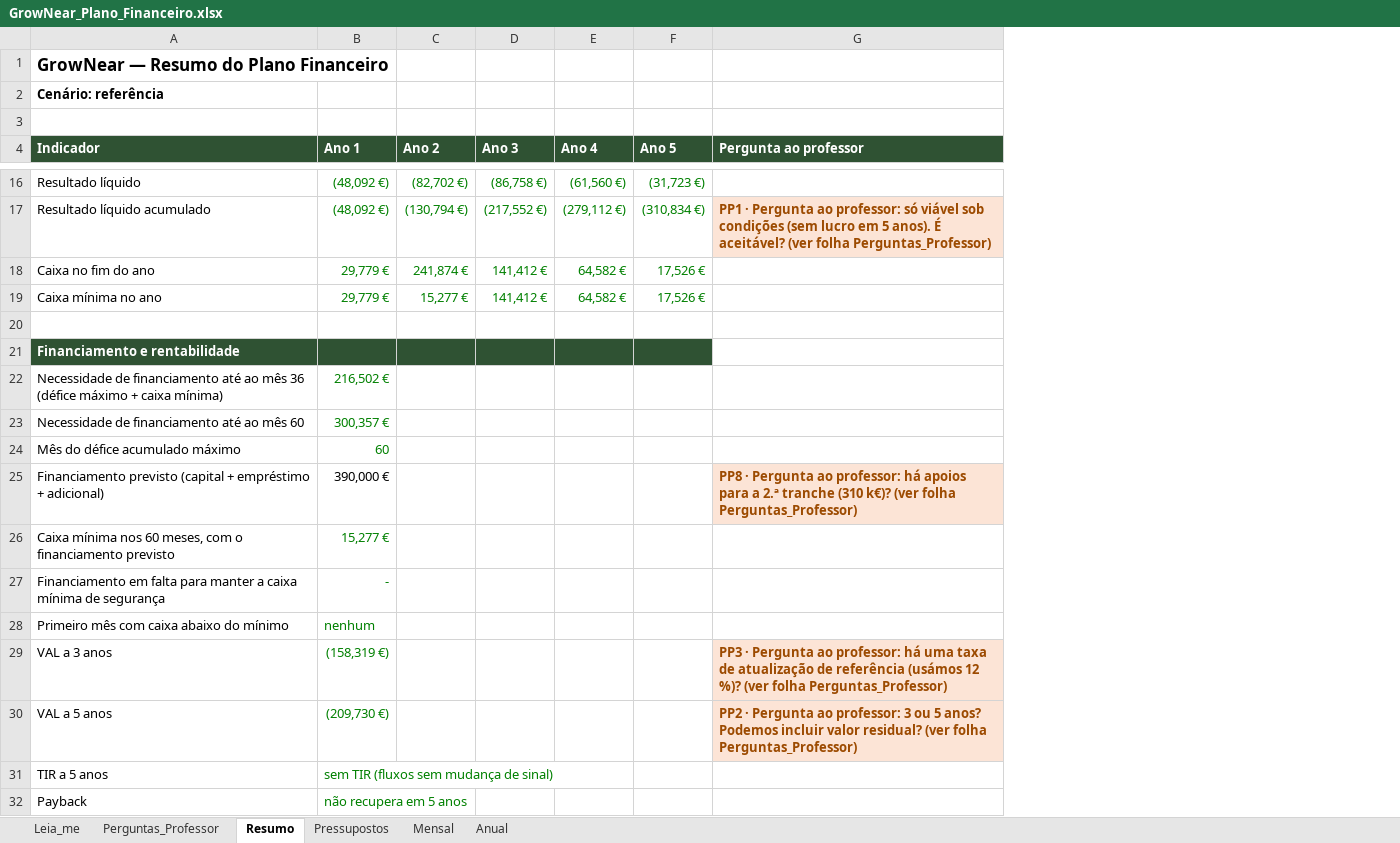
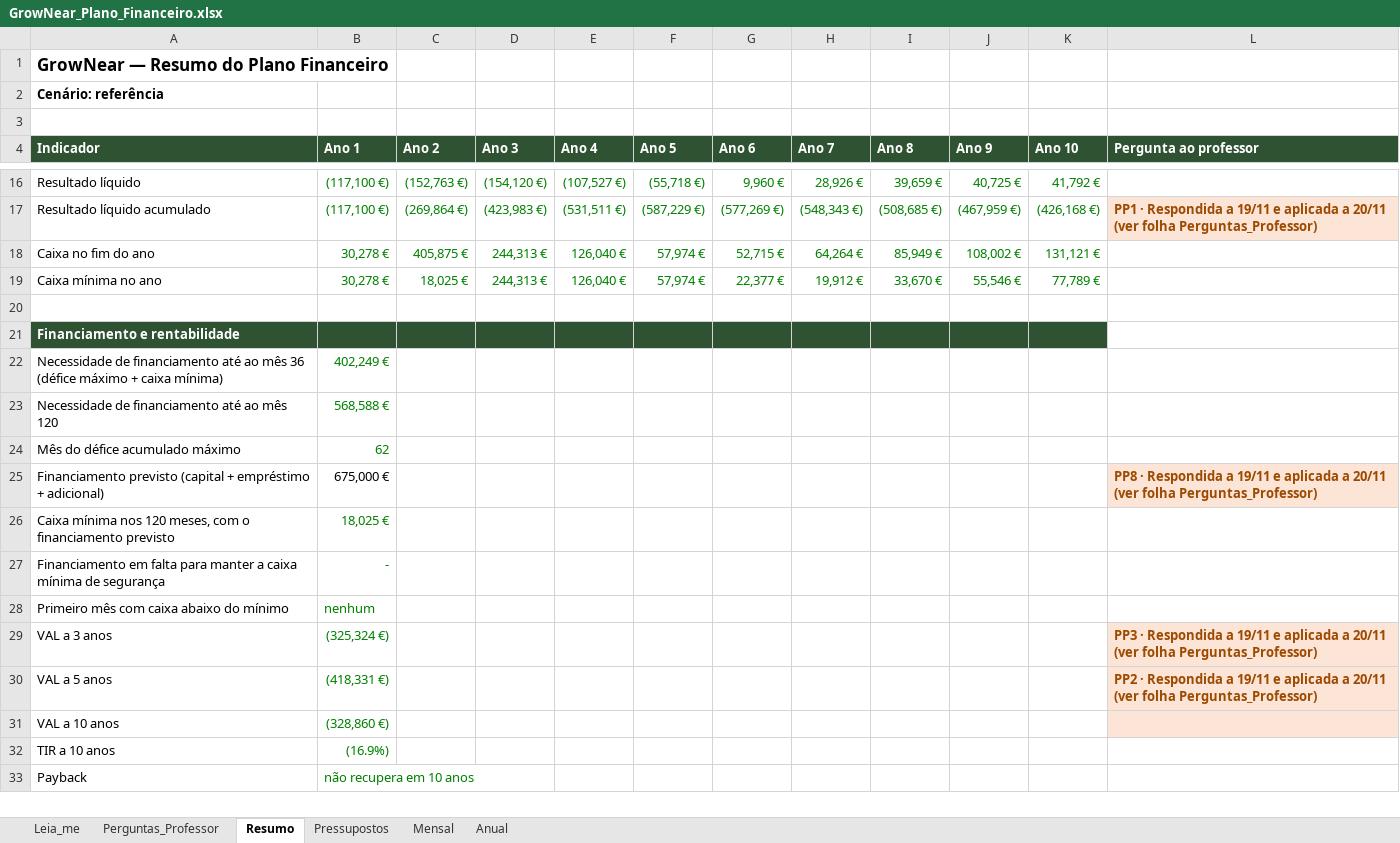
Before and after one commit to tteixeira30/INOVEL-2026, an Excel workbook: Files/Entrega_2_Plano_Negocio/Plano_Financeiro/GrowNear_Plano_Financeiro.xlsx, sheet Resumo, drawn as a sheet; only a part is shown, gaps mark what is left out; values as stored, in another font and other column widths than the file's, no borders; removed rows and columns are numbered as before the commit, all else as after; the diff covers the shown part only; the diff names each change by its address in the sheet, - before the commit and + after, or states it on an @@ line.

```diff
--- a/Files/Entrega_2_Plano_Negocio/Plano_Financeiro/GrowNear_Plano_Financeiro.xlsx (sheet Resumo)
+++ b/Files/Entrega_2_Plano_Negocio/Plano_Financeiro/GrowNear_Plano_Financeiro.xlsx (sheet Resumo)
+column G (Ano 6), rows 16-19: 9,960 € | (577,269 €) | 52,715 € | 22,377 €
+column H (Ano 7), rows 16-19: 28,926 € | (548,343 €) | 64,264 € | 19,912 €
+column I (Ano 8), rows 16-19: 39,659 € | (508,685 €) | 85,949 € | 33,670 €
+column J (Ano 9), rows 16-19: 40,725 € | (467,959 €) | 108,002 € | 55,546 €
+column K (Ano 10), rows 16-19: 41,792 € | (426,168 €) | 131,121 € | 77,789 €
-B16:B17 (Ano 1): (48,092 €)
+B16:B17 (Ano 1): (117,100 €)
-C16 (Ano 2): (82,702 €)
+C16 (Ano 2): (152,763 €)
-D16 (Ano 3): (86,758 €)
+D16 (Ano 3): (154,120 €)
-E16 (Ano 4): (61,560 €)
+E16 (Ano 4): (107,527 €)
-F16 (Ano 5): (31,723 €)
+F16 (Ano 5): (55,718 €)
-C17 (Ano 2): (130,794 €)
+C17 (Ano 2): (269,864 €)
-D17 (Ano 3): (217,552 €)
+D17 (Ano 3): (423,983 €)
-E17 (Ano 4): (279,112 €)
+E17 (Ano 4): (531,511 €)
-F17 (Ano 5): (310,834 €)
+F17 (Ano 5): (587,229 €)
-L17 (Pergunta ao professor): PP1 · Pergunta ao professor: só viável sob condições (sem lucro em 5 anos). É aceitável? (ver folha…
+L17 (Pergunta ao professor): PP1 · Respondida a 19/11 e aplicada a 20/11 (ver folha…
-B18:B19 (Ano 1): 29,779 €
+B18:B19 (Ano 1): 30,278 €
-C18 (Ano 2): 241,874 €
+C18 (Ano 2): 405,875 €
-D18:D19 (Ano 3): 141,412 €
+D18:D19 (Ano 3): 244,313 €
-E18:E19 (Ano 4): 64,582 €
+E18:E19 (Ano 4): 126,040 €
-F18:F19 (Ano 5): 17,526 €
+F18:F19 (Ano 5): 57,974 €
-C19 (Ano 2): 15,277 €
+C19 (Ano 2): 18,025 €
-B22 (Ano 1): 216,502 €
+B22 (Ano 1): 402,249 €
-row 23: Necessidade de financiamento até ao mês 60 | 300,357 €
+row 23: Necessidade de financiamento até ao mês 120 | 568,588 €
-B24 (Ano 1): 60
+B24 (Ano 1): 62
-B25 (Ano 1): 390,000 €
+B25 (Ano 1): 675,000 €
-L25 (Pergunta ao professor): PP8 · Pergunta ao professor: há apoios para a 2.ª tranche (310 k€)? (ver folha…
+L25 (Pergunta ao professor): PP8 · Respondida a 19/11 e aplicada a 20/11 (ver folha…
-row 26: Caixa mínima nos 60 meses, com o financiamento previsto | 15,277 €
+row 26: Caixa mínima nos 120 meses, com o financiamento previsto | 18,025 €
-B29 (Ano 1): (158,319 €)
+B29 (Ano 1): (325,324 €)
-L29 (Pergunta ao professor): PP3 · Pergunta ao professor: há uma taxa de atualização de referência (usámos 12 %)? (ver folha…
+L29 (Pergunta ao professor): PP3 · Respondida a 19/11 e aplicada a 20/11 (ver folha…
-B30 (Ano 1): (209,730 €)
+B30 (Ano 1): (418,331 €)
-L30 (Pergunta ao professor): PP2 · Pergunta ao professor: 3 ou 5 anos? Podemos incluir valor residual? (ver folha…
+L30 (Pergunta ao professor): PP2 · Respondida a 19/11 e aplicada a 20/11 (ver folha…
-row 31: TIR a 5 anos | sem TIR (fluxos sem mudança de sinal)
+row 31: VAL a 10 anos | (328,860 €)
+row 32: TIR a 10 anos | (16.9%)
-B33 (Ano 1): não recupera em 5 anos
+B33 (Ano 1): não recupera em 10 anos
```
Also changed, not shown: 1 added row, 1 removed row and 65 edited cells elsewhere in this sheet, sheet Mensal, sheet Anual, sheet Pressupostos, sheet Leia_me, sheet Perguntas_Professor, formulas that keep their value, 1 other file.
